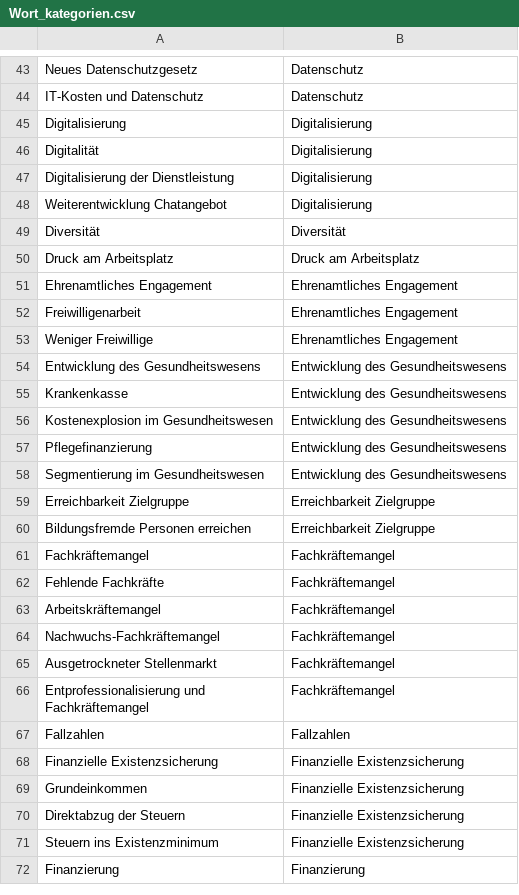
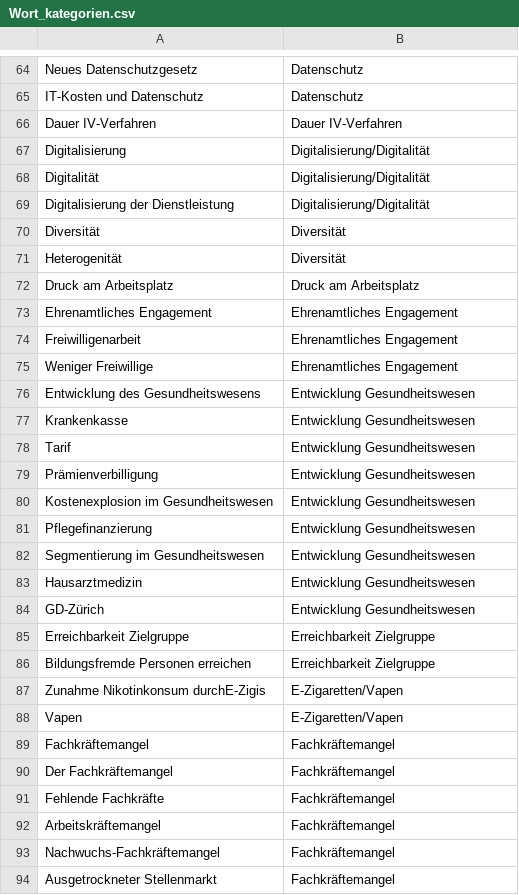
Before and after one commit to femoerman/words_Zurich_Sozial, a CSV file: Wort_kategorien.csv, drawn as a sheet; only a part is shown, gaps mark what is left out; the shorter side is filled out with more unchanged rows; the diff covers the shown part only.

```diff
--- a/Wort_kategorien.csv
+++ b/Wort_kategorien.csv
@@ -44,7 +65,8 @@ Neues Datenschutzgesetz;Datenschutz
 IT-Kosten und Datenschutz;Datenschutz
-Digitalisierung;Digitalisierung
-Digitalität;Digitalisierung
-Digitalisierung der Dienstleistung;Digitalisierung
-Weiterentwicklung Chatangebot;Digitalisierung
+Dauer IV-Verfahren;Dauer IV-Verfahren
+Digitalisierung;Digitalisierung/Digitalität
+Digitalität;Digitalisierung/Digitalität
+Digitalisierung der Dienstleistung;Digitalisierung/Digitalität
 Diversität;Diversität
+Heterogenität;Diversität
 Druck am Arbeitsplatz;Druck am Arbeitsplatz
@@ -53,10 +75,17 @@ Freiwilligenarbeit;Ehrenamtliches Engagement
 Weniger Freiwillige;Ehrenamtliches Engagement
-Entwicklung des Gesundheitswesens;Entwicklung des Gesundheitswesens
-Krankenkasse;Entwicklung des Gesundheitswesens
-Kostenexplosion im Gesundheitswesen;Entwicklung des Gesundheitswesens
-Pflegefinanzierung;Entwicklung des Gesundheitswesens
-Segmentierung im Gesundheitswesen;Entwicklung des Gesundheitswesens
+Entwicklung des Gesundheitswesens;Entwicklung Gesundheitswesen
+Krankenkasse;Entwicklung Gesundheitswesen
+Tarif;Entwicklung Gesundheitswesen
+Prämienverbilligung;Entwicklung Gesundheitswesen
+Kostenexplosion im Gesundheitswesen;Entwicklung Gesundheitswesen
+Pflegefinanzierung;Entwicklung Gesundheitswesen
+Segmentierung im Gesundheitswesen;Entwicklung Gesundheitswesen
+Hausarztmedizin;Entwicklung Gesundheitswesen
+GD-Zürich;Entwicklung Gesundheitswesen
 Erreichbarkeit Zielgruppe;Erreichbarkeit Zielgruppe
 Bildungsfremde Personen erreichen;Erreichbarkeit Zielgruppe
+Zunahme Nikotinkonsum durchE-Zigis;E-Zigaretten/Vapen
+Vapen;E-Zigaretten/Vapen
 Fachkräftemangel;Fachkräftemangel
+Der Fachkräftemangel;Fachkräftemangel
 Fehlende Fachkräfte;Fachkräftemangel
```
Also changed, not shown: 75 added rows, 3 removed rows, 3 moved rows and 12 edited cells elsewhere in this file.
